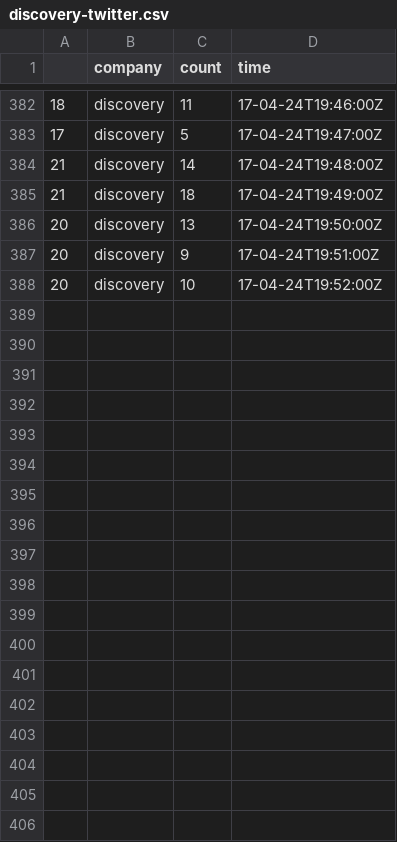
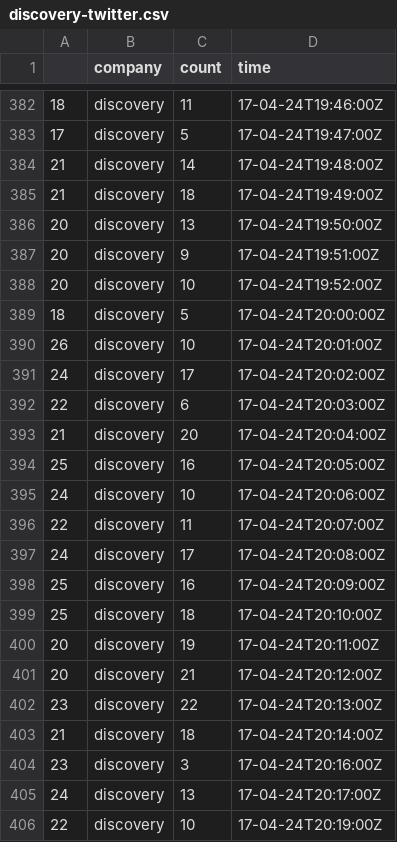
Before and after one commit to nmhegde/stocky, a CSV file: counts/discovery-twitter.csv, drawn as a sheet; only a part is shown, gaps mark what is left out; the diff names each change by its address in the sheet, - before the commit and + after, or states it on an @@ line.

```diff
--- a/counts/discovery-twitter.csv
+++ b/counts/discovery-twitter.csv
+row 389: 18 | discovery | 5 | 17-04-24T20:00:00Z
+row 390: 26 | discovery | 10 | 17-04-24T20:01:00Z
+row 391: 24 | discovery | 17 | 17-04-24T20:02:00Z
+row 392: 22 | discovery | 6 | 17-04-24T20:03:00Z
+row 393: 21 | discovery | 20 | 17-04-24T20:04:00Z
+row 394: 25 | discovery | 16 | 17-04-24T20:05:00Z
+row 395: 24 | discovery | 10 | 17-04-24T20:06:00Z
+row 396: 22 | discovery | 11 | 17-04-24T20:07:00Z
+row 397: 24 | discovery | 17 | 17-04-24T20:08:00Z
+row 398: 25 | discovery | 16 | 17-04-24T20:09:00Z
+row 399: 25 | discovery | 18 | 17-04-24T20:10:00Z
+row 400: 20 | discovery | 19 | 17-04-24T20:11:00Z
+row 401: 20 | discovery | 21 | 17-04-24T20:12:00Z
+row 402: 23 | discovery | 22 | 17-04-24T20:13:00Z
+row 403: 21 | discovery | 18 | 17-04-24T20:14:00Z
+row 404: 23 | discovery | 3 | 17-04-24T20:16:00Z
+row 405: 24 | discovery | 13 | 17-04-24T20:17:00Z
+row 406: 22 | discovery | 10 | 17-04-24T20:19:00Z
```
Also changed, not shown: counts/facebook-twitter.csv, counts/microsoft-twitter.csv, 38 other files.
